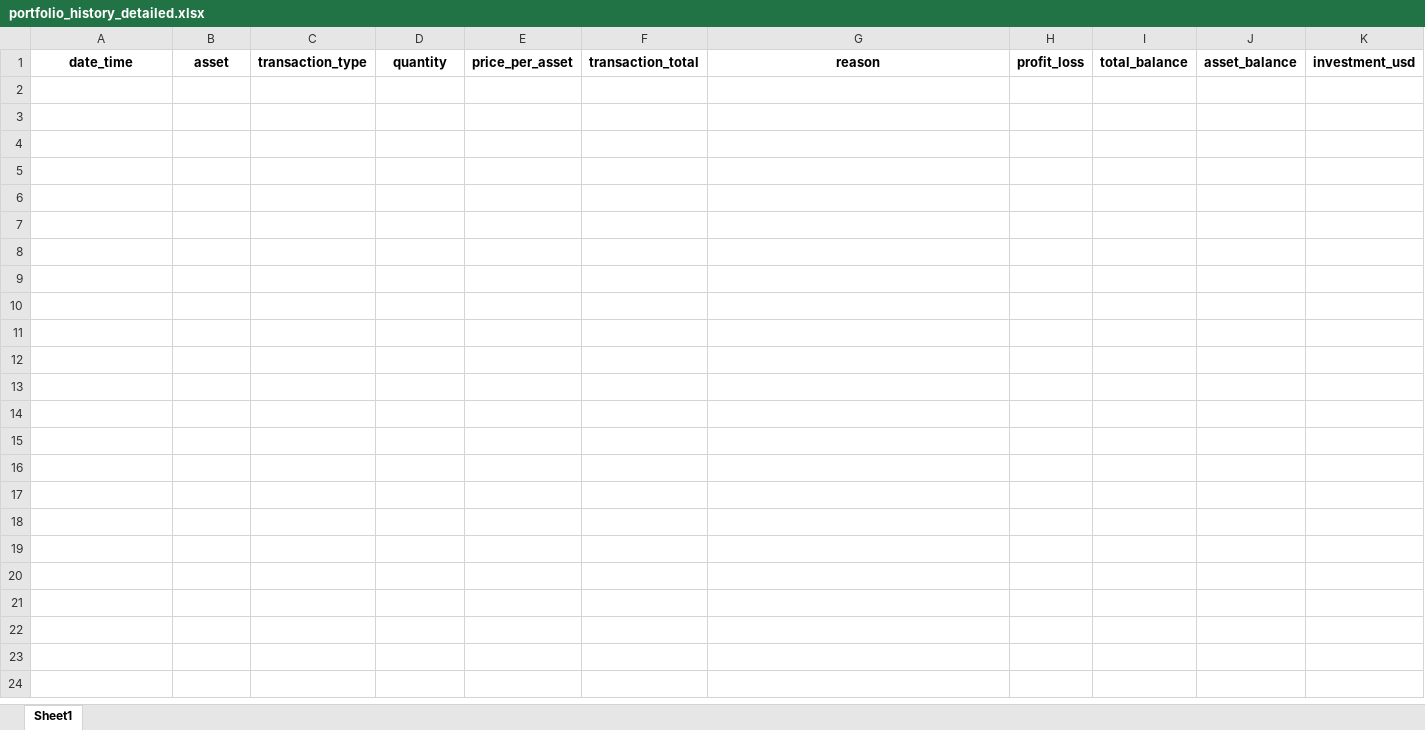
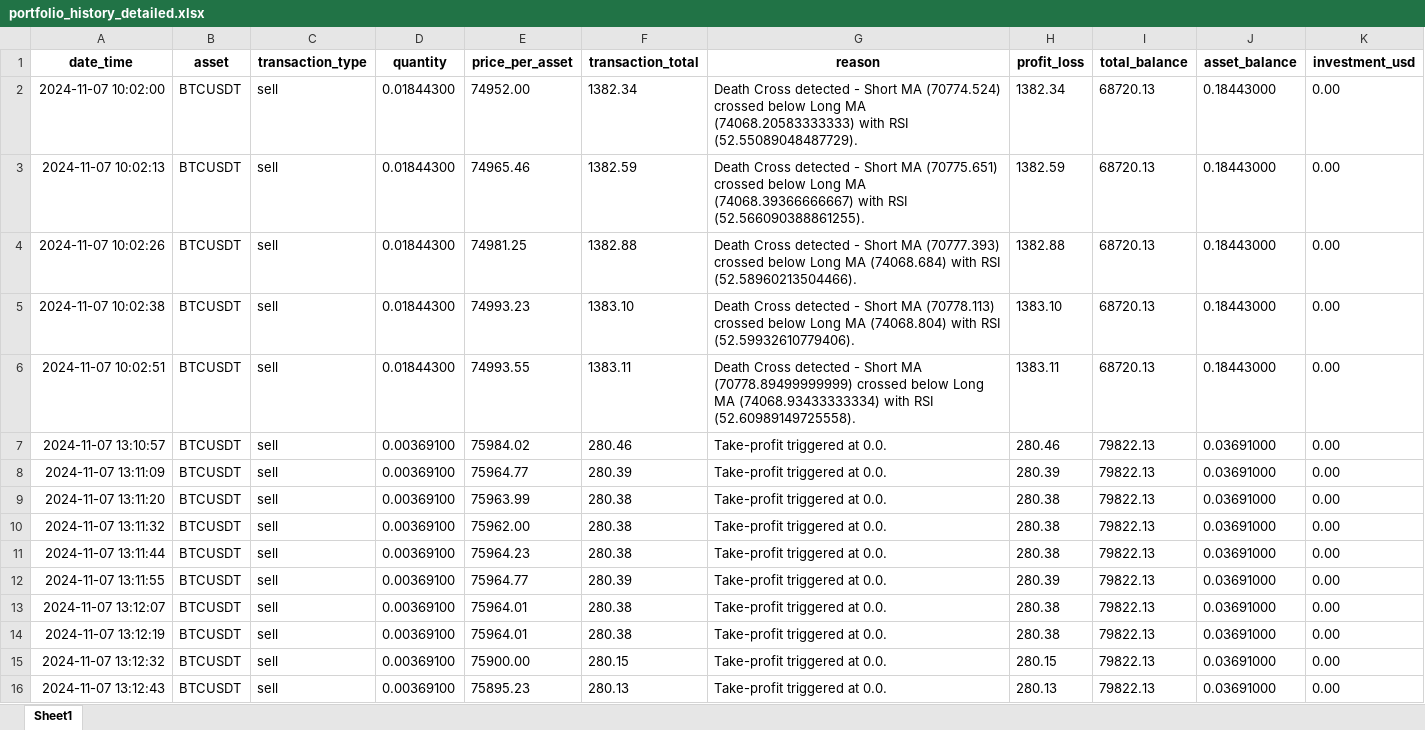
Before and after one commit to Giakomogcs/gcsBot, an Excel workbook: portfolio_history_detailed.xlsx, sheet Sheet1, drawn as a sheet; only a part is shown; values as stored, in another font and other column widths than the file's, no borders; rows hold the shown columns only; the diff names each change by its address in the sheet, - before the commit and + after, or states it on an @@ line.

Commit message:
Buy and sell scoring

```diff
--- a/portfolio_history_detailed.xlsx (sheet Sheet1)
+++ b/portfolio_history_detailed.xlsx (sheet Sheet1)
+row 2: 2024-11-07 10:02:00 | BTCUSDT | sell | 0.01844300 | 74952.00 | 1382.34 | Death Cross detected - Short MA (70774.524) crossed below Long MA (74068.20583333333) with RSI (52.55089048487729). | 1382.34 | 68720.13 | 0.18443000 | 0.00
+row 3: 2024-11-07 10:02:13 | BTCUSDT | sell | 0.01844300 | 74965.46 | 1382.59 | Death Cross detected - Short MA (70775.651) crossed below Long MA (74068.39366666667) with RSI (52.566090388861255). | 1382.59 | 68720.13 | 0.18443000 | 0.00
+row 4: 2024-11-07 10:02:26 | BTCUSDT | sell | 0.01844300 | 74981.25 | 1382.88 | Death Cross detected - Short MA (70777.393) crossed below Long MA (74068.684) with RSI (52.58960213504466). | 1382.88 | 68720.13 | 0.18443000 | 0.00
+row 5: 2024-11-07 10:02:38 | BTCUSDT | sell | 0.01844300 | 74993.23 | 1383.10 | Death Cross detected - Short MA (70778.113) crossed below Long MA (74068.804) with RSI (52.59932610779406). | 1383.10 | 68720.13 | 0.18443000 | 0.00
+row 6: 2024-11-07 10:02:51 | BTCUSDT | sell | 0.01844300 | 74993.55 | 1383.11 | Death Cross detected - Short MA (70778.89499999999) crossed below Long MA (74068.93433333334) with RSI (52.60989149725558). | 1383.11 | 68720.13 | 0.18443000 | 0.00
+row 7: 2024-11-07 13:10:57 | BTCUSDT | sell | 0.00369100 | 75984.02 | 280.46 | Take-profit triggered at 0.0. | 280.46 | 79822.13 | 0.03691000 | 0.00
+row 8: 2024-11-07 13:11:09 | BTCUSDT | sell | 0.00369100 | 75964.77 | 280.39 | Take-profit triggered at 0.0. | 280.39 | 79822.13 | 0.03691000 | 0.00
+row 9: 2024-11-07 13:11:20 | BTCUSDT | sell | 0.00369100 | 75963.99 | 280.38 | Take-profit triggered at 0.0. | 280.38 | 79822.13 | 0.03691000 | 0.00
+row 10: 2024-11-07 13:11:32 | BTCUSDT | sell | 0.00369100 | 75962.00 | 280.38 | Take-profit triggered at 0.0. | 280.38 | 79822.13 | 0.03691000 | 0.00
+row 11: 2024-11-07 13:11:44 | BTCUSDT | sell | 0.00369100 | 75964.23 | 280.38 | Take-profit triggered at 0.0. | 280.38 | 79822.13 | 0.03691000 | 0.00
+row 12: 2024-11-07 13:11:55 | BTCUSDT | sell | 0.00369100 | 75964.77 | 280.39 | Take-profit triggered at 0.0. | 280.39 | 79822.13 | 0.03691000 | 0.00
+row 13: 2024-11-07 13:12:07 | BTCUSDT | sell | 0.00369100 | 75964.01 | 280.38 | Take-profit triggered at 0.0. | 280.38 | 79822.13 | 0.03691000 | 0.00
+row 14: 2024-11-07 13:12:19 | BTCUSDT | sell | 0.00369100 | 75964.01 | 280.38 | Take-profit triggered at 0.0. | 280.38 | 79822.13 | 0.03691000 | 0.00
+row 15: 2024-11-07 13:12:32 | BTCUSDT | sell | 0.00369100 | 75900.00 | 280.15 | Take-profit triggered at 0.0. | 280.15 | 79822.13 | 0.03691000 | 0.00
+row 16: 2024-11-07 13:12:43 | BTCUSDT | sell | 0.00369100 | 75895.23 | 280.13 | Take-profit triggered at 0.0. | 280.13 | 79822.13 | 0.03691000 | 0.00
```
Also changed, not shown: 7 other files.
